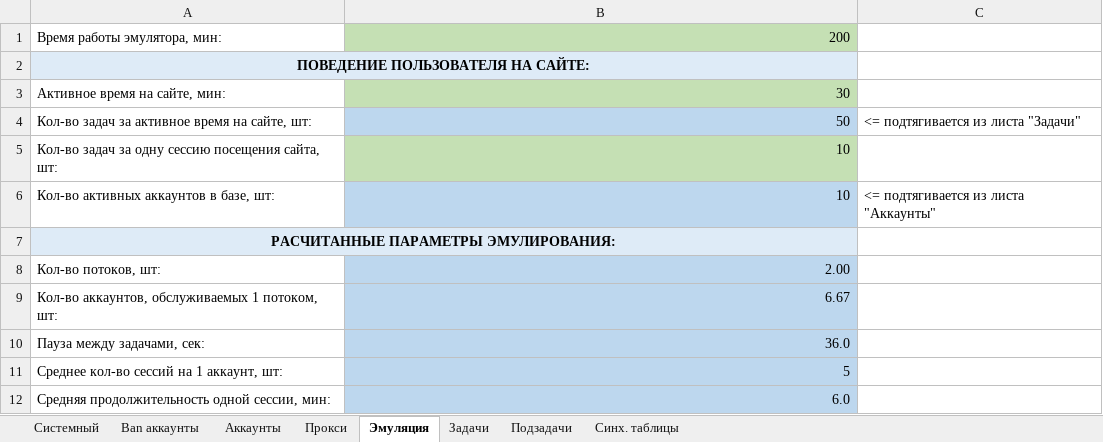
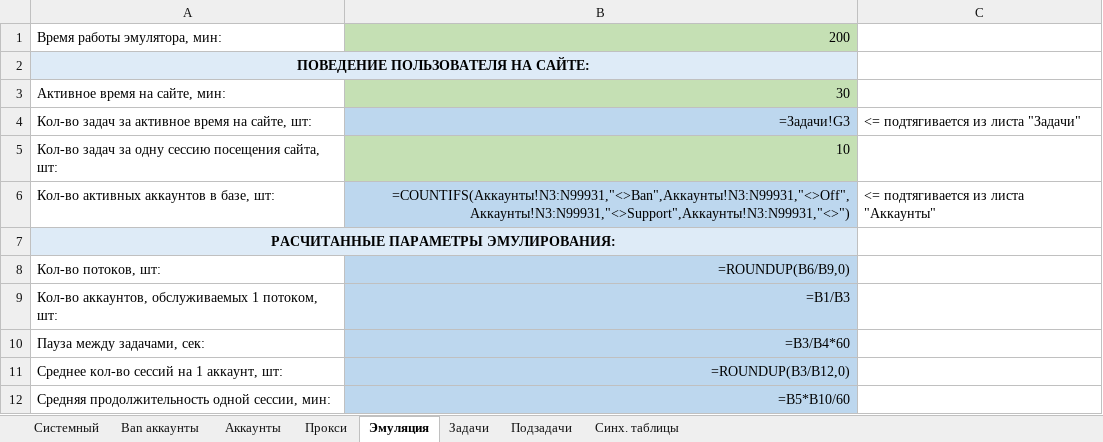
Before and after one commit to ezS0FT/ezFERM, an Excel workbook: Демонстрационные фермы/Ферма по мануалу/База.xlsx, sheet Эмуляция, drawn as a sheet; values as stored, in another font and other column widths than the file's, no borders; formulas without a stored value are shown as written; conditional formats not drawn; the diff names each change by its address in the sheet, - before the commit and + after, or states it on an @@ line.

```diff
--- a/Демонстрационные фермы/Ферма по мануалу/База.xlsx (sheet Эмуляция)
+++ b/Демонстрационные фермы/Ферма по мануалу/База.xlsx (sheet Эмуляция)
-B4: 50
+B4: =Задачи!G3
-B6: 10
+B6: =COUNTIFS(Аккаунты!N3:N99931,"<>Ban",Аккаунты!N3:N99931,"<>Off",Аккаунты!N3:N99931,"<>Support",Аккаунты!N3:N99931,"<>")
-B8: 2.00
+B8: =ROUNDUP(B6/B9,0)
-B9: 6.67
+B9: =B1/B3
-B10: 36.0
+B10: =B3/B4*60
-B11: 5
+B11: =ROUNDUP(B3/B12,0)
-B12: 6.0
+B12: =B5*B10/60
```
Also changed, not shown: sheet Прокси, sheet Аккаунты, sheet Задачи, sheet Подзадачи, Демонстрационные фермы/Ферма по мануалу/Синхронизированные таблицы/Активности.xlsx, 19 other files.
